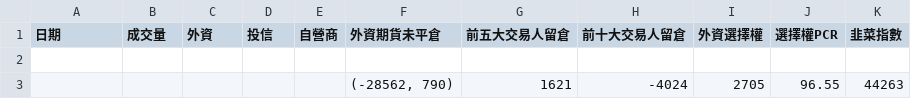
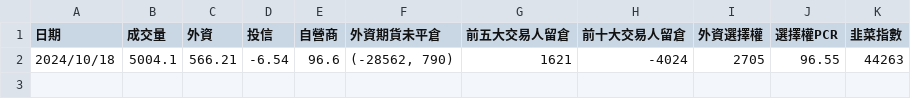
Before and after one commit to jasonihow/stock_notifier, a CSV file: market_data.csv, drawn as a sheet.

```diff
--- a/market_data.csv
+++ b/market_data.csv
@@ -1,3 +1,2 @@
 日期,成交量,外資,投信,自營商,外資期貨未平倉,前五大交易人留倉,前十大交易人留倉,外資選擇權,選擇權PCR,韭菜指數
-
-,,,,,"(-28562, 790)",1621,-4024,2705,96.55,44263
+2024/10/18,5004.1,566.21,-6.54,96.6,"(-28562, 790)",1621,-4024,2705,96.55,44263
```
Also changed, not shown: 2 other files.
